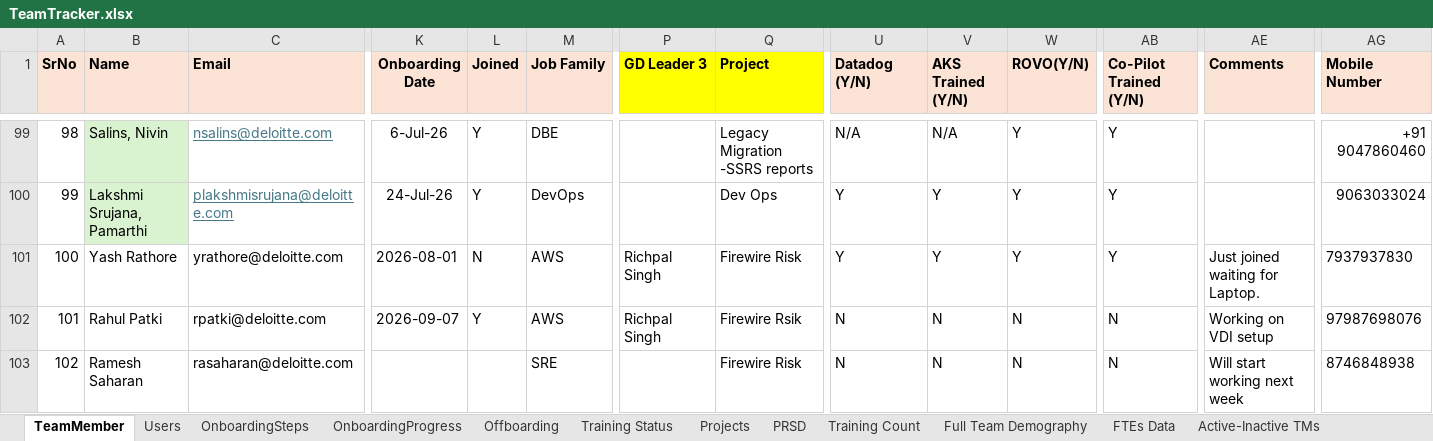
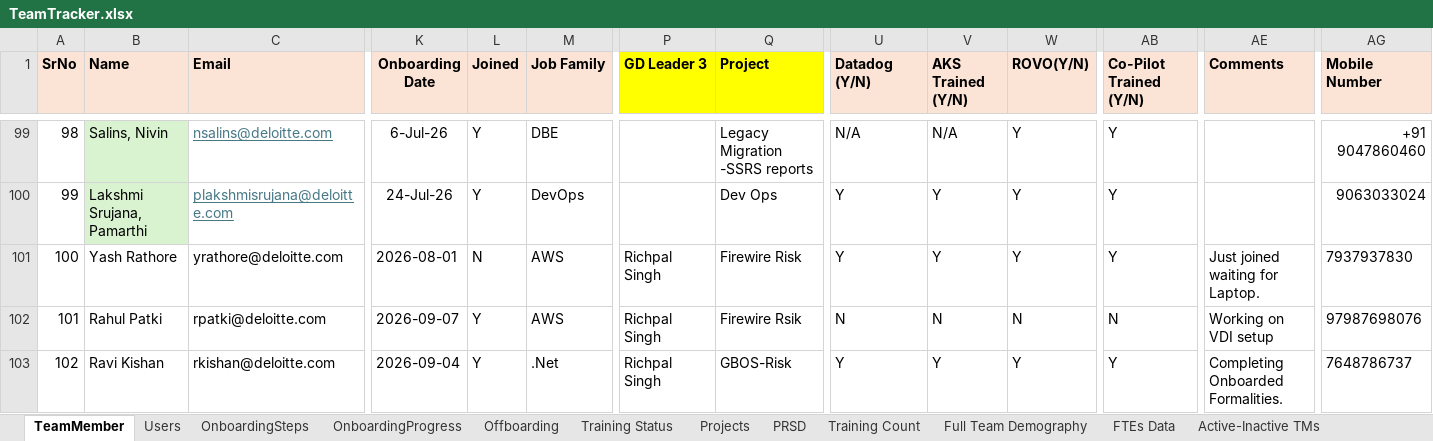
Before and after one commit to rk20597/TeamTracker, an Excel workbook: Data/TeamTracker.xlsx, sheet TeamMember, drawn as a sheet; only a part is shown, gaps mark what is left out; values as stored, in another font and other column widths than the file's, no borders; conditional formats not drawn; the diff names each change by its address in the sheet, - before the commit and + after, or states it on an @@ line.

```diff
--- a/Data/TeamTracker.xlsx (sheet TeamMember)
+++ b/Data/TeamTracker.xlsx (sheet TeamMember)
-B103 (Name): Ramesh Saharan
+B103 (Name): Ravi Kishan
-C103 (Email): rasaharan@deloitte.com
+C103 (Email): rkishan@deloitte.com
-K103 (Onboarding Date): (empty)
+K103 (Onboarding Date): 2026-09-04
-L103 (Joined): (empty)
+L103 (Joined): Y
-M103 (Job Family): SRE
+M103 (Job Family): .Net
-P103 (GD Leader 3): (empty)
+P103 (GD Leader 3): Richpal Singh
-Q103 (Project): Firewire Risk
+Q103 (Project): GBOS-Risk
-U103 (Datadog (Y/N)): N
+U103 (Datadog (Y/N)): Y
-V103 (AKS Trained (Y/N)): N
+V103 (AKS Trained (Y/N)): Y
-W103 (ROVO(Y/N)): N
+W103 (ROVO(Y/N)): Y
-AB103 (Co-Pilot Trained (Y/N)): N
+AB103 (Co-Pilot Trained (Y/N)): Y
-AE103 (Comments): Will start working next week
+AE103 (Comments): Completing Onboarded Formalities.
-AG103 (Mobile Number): 8746848938
+AG103 (Mobile Number): 7648786737
```
Also changed, not shown: sheet Training Status, sheet Users, sheet Offboarding, 6 other files.
